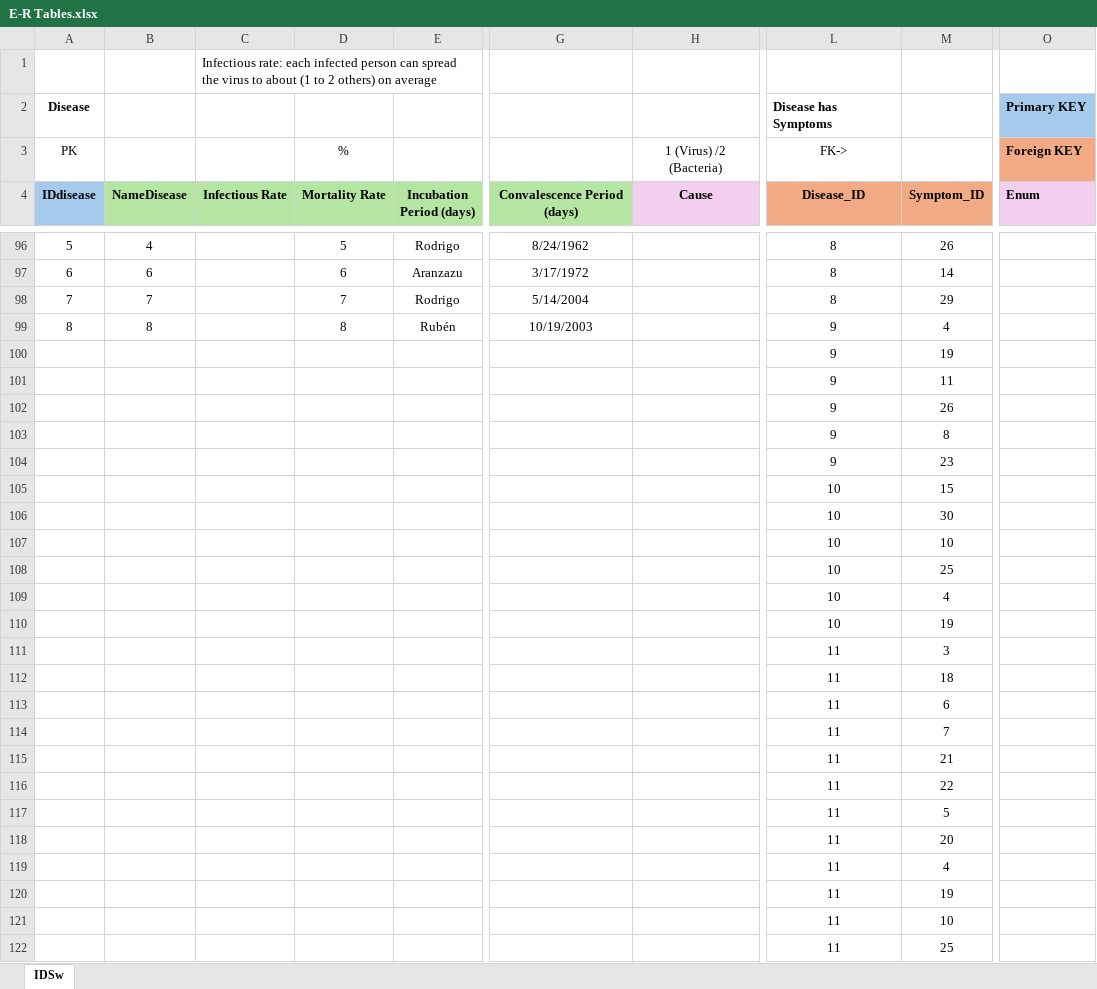
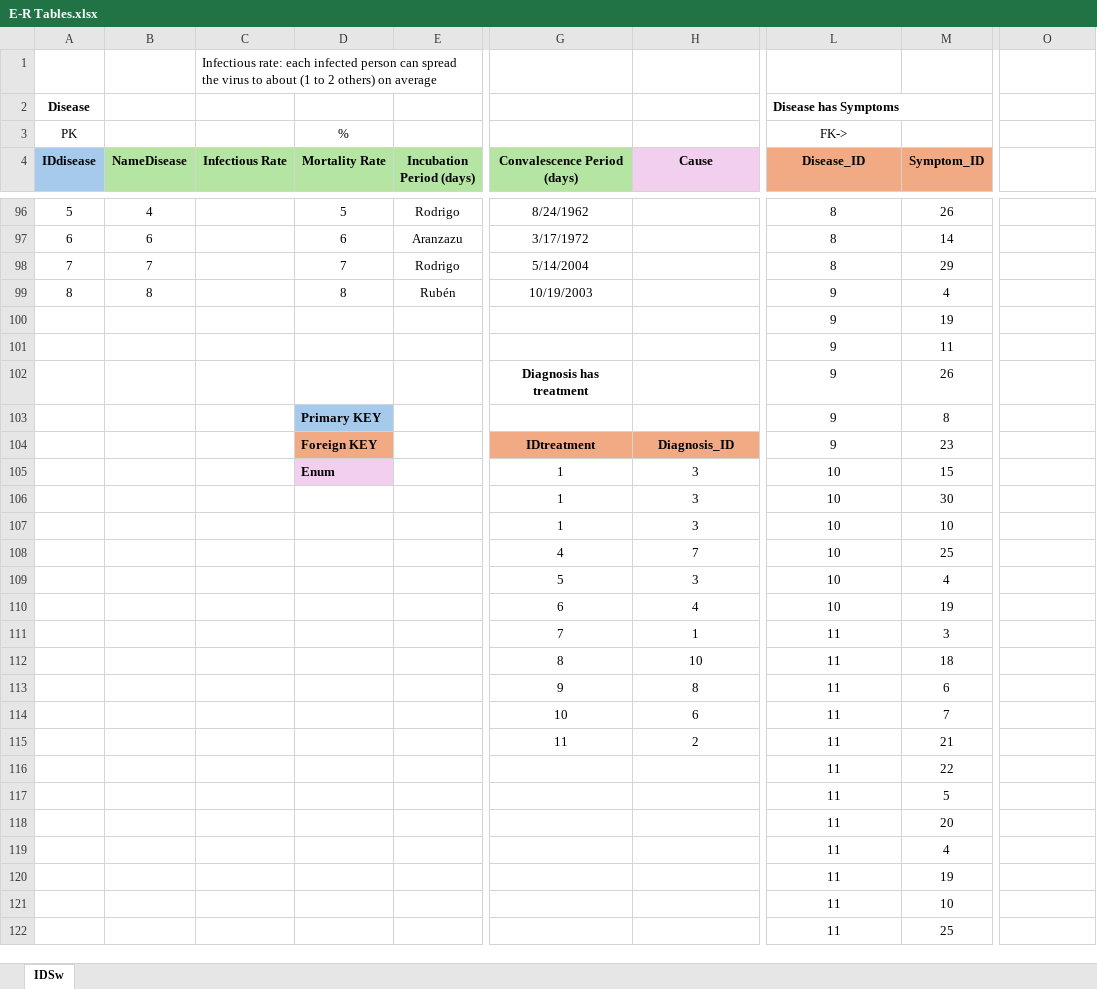
Before and after one commit to AmaliaRial/IDSw, an Excel workbook: Files/E-R Tables.xlsx, sheet IDSw, drawn as a sheet; only a part is shown, gaps mark what is left out; values as stored, in another font and other column widths than the file's, no borders; removed rows and columns are numbered as before the commit, all else as after; rows hold the shown columns only; the diff covers the shown part only; the diff names each change by its address in the sheet, - before the commit and + after, or states it on an @@ line.

```diff
--- a/Files/E-R Tables.xlsx (sheet IDSw)
+++ b/Files/E-R Tables.xlsx (sheet IDSw)
-O2: Primary KEY
+O2: (empty)
-O2 fill: #A6CAEC
+O2 fill: none
-H3 (Cause): 1 (Virus) /2 (Bacteria)
+H3 (Cause): (empty)
-O3: Foreign KEY
+O3: (empty)
-O3 fill: #F2AA84
+O3 fill: none
-O4: Enum
+O4: (empty)
-O4 fill: #F2CFEE
+O4 fill: none
-G102 (Convalescence Period (days)): (empty)
+G102 (Convalescence Period (days)): Diagnosis has treatment
-D103 (Mortality Rate): (empty)
+D103 (Mortality Rate): Primary KEY
-D103 fill: none
+D103 fill: #A6CAEC
-row 104:  |  |  |  |  |  |  | 9 | 23
-row 105:  |  |  |  |  |  |  | 10 | 15
-row 106:  |  |  |  |  |  |  | 10 | 30
-row 107:  |  |  |  |  |  |  | 10 | 10
-row 108:  |  |  |  |  |  |  | 10 | 25
-row 109:  |  |  |  |  |  |  | 10 | 4
-row 110:  |  |  |  |  |  |  | 10 | 19
-row 111:  |  |  |  |  |  |  | 11 | 3
-row 112:  |  |  |  |  |  |  | 11 | 18
-row 113:  |  |  |  |  |  |  | 11 | 6
-row 114:  |  |  |  |  |  |  | 11 | 7
-row 115:  |  |  |  |  |  |  | 11 | 21
+row 104:  |  |  | Foreign KEY |  | IDtreatment | Diagnosis_ID | 9 | 23
+row 105:  |  |  | Enum |  | 1 | 3 | 10 | 15
+row 106:  |  |  |  |  | 1 | 3 | 10 | 30
+row 107:  |  |  |  |  | 1 | 3 | 10 | 10
+row 108:  |  |  |  |  | 4 | 7 | 10 | 25
+row 109:  |  |  |  |  | 5 | 3 | 10 | 4
+row 110:  |  |  |  |  | 6 | 4 | 10 | 19
+row 111:  |  |  |  |  | 7 | 1 | 11 | 3
+row 112:  |  |  |  |  | 8 | 10 | 11 | 18
+row 113:  |  |  |  |  | 9 | 8 | 11 | 6
+row 114:  |  |  |  |  | 10 | 6 | 11 | 7
+row 115:  |  |  |  |  | 11 | 2 | 11 | 21
```
Also changed, not shown: 86 edited cells and cell formats elsewhere in this sheet.
